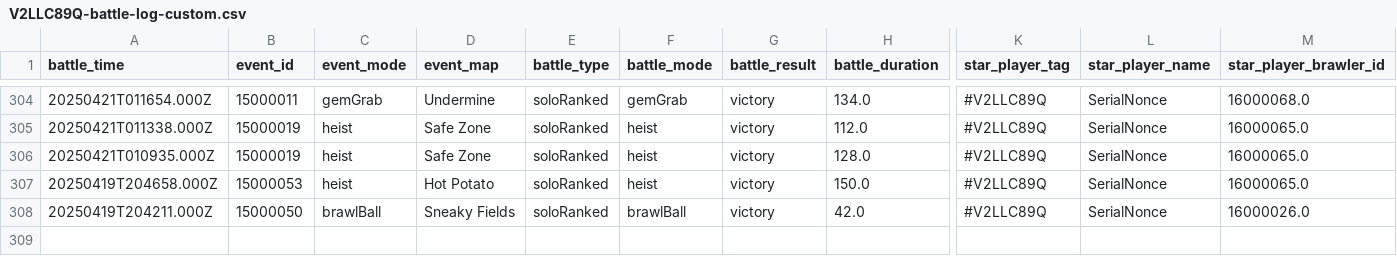
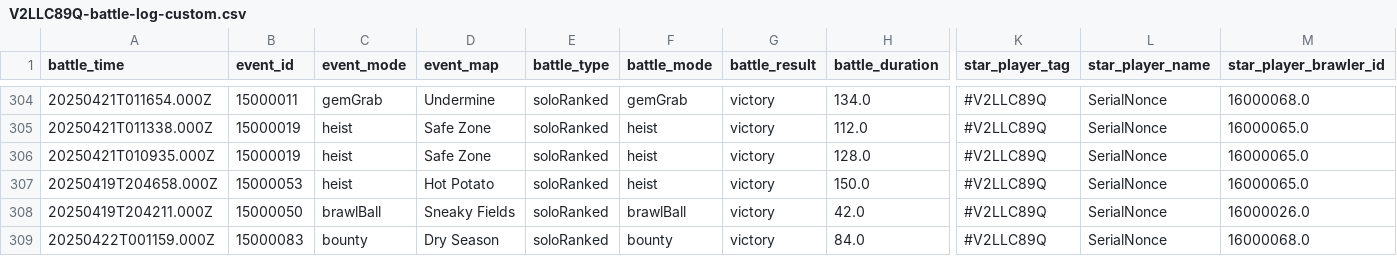
Before and after one commit to connorli18/brawl-stats, a CSV file: created-logs-per-player/V2LLC89Q-battle-log-custom.csv, drawn as a sheet; only a part is shown, gaps mark what is left out; rows hold the shown columns only; the diff names each change by its address in the sheet, - before the commit and + after, or states it on an @@ line.

```diff
--- a/created-logs-per-player/V2LLC89Q-battle-log-custom.csv
+++ b/created-logs-per-player/V2LLC89Q-battle-log-custom.csv
+row 309: 20250422T001159.000Z | 15000083 | bounty | Dry Season | soloRanked | bounty | victory | 84.0 | #V2LLC89Q | SerialNonce | 16000068.0
```
Also changed, not shown: created-logs-per-player/2898CGQUU-battle-log-custom.csv, created-logs-per-player/LV9QQLR08-battle-log-custom.csv, 25 other files.
